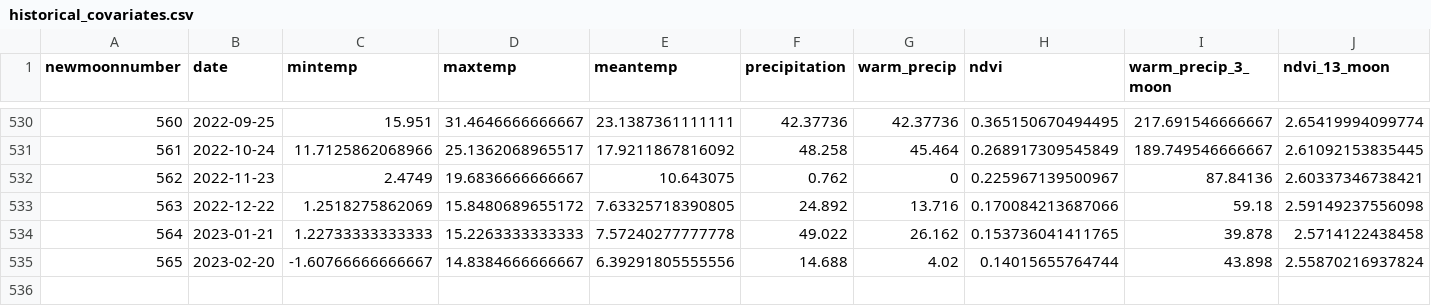
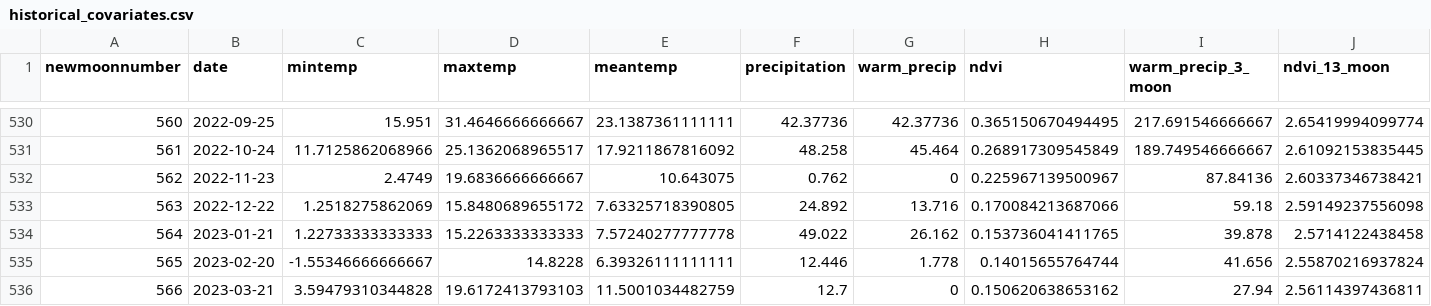
Before and after one commit to weecology/portal-forecasts, a CSV file: data/historical_covariates.csv, drawn as a sheet; only a part is shown, gaps mark what is left out; rows hold the shown columns only; the diff names each change by its address in the sheet, - before the commit and + after, or states it on an @@ line.

```diff
--- a/data/historical_covariates.csv
+++ b/data/historical_covariates.csv
-C535 (mintemp): -1.60766666666667
+C535 (mintemp): -1.55346666666667
-D535 (maxtemp): 14.8384666666667
+D535 (maxtemp): 14.8228
-E535 (meantemp): 6.39291805555556
+E535 (meantemp): 6.39326111111111
-F535 (precipitation): 14.688
+F535 (precipitation): 12.446
-G535 (warm_precip): 4.02
+G535 (warm_precip): 1.778
-I535 (warm_precip_3_moon): 43.898
+I535 (warm_precip_3_moon): 41.656
+row 536: 566 | 2023-03-21 | 3.59479310344828 | 19.6172413793103 | 11.5001034482759 | 12.7 | 0 | 0.150620638653162 | 27.94 | 2.56114397436811
```
Also changed, not shown: data/covariates.csv, data/forecast_covariates.csv, 2 other files.
